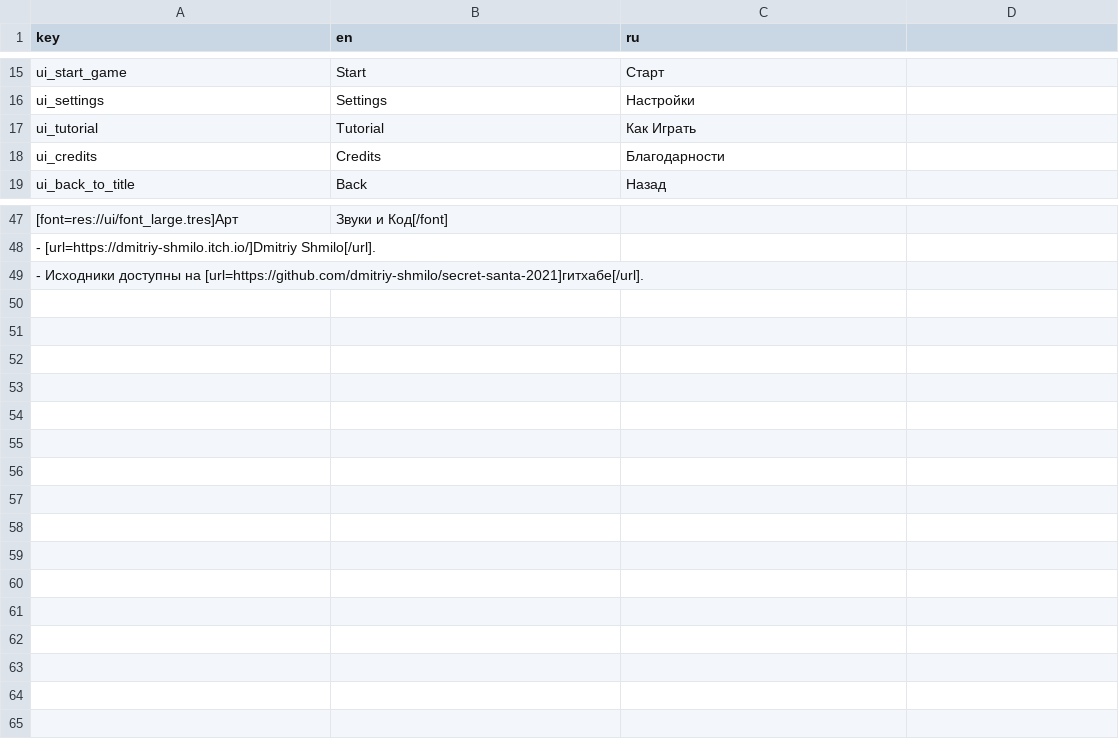
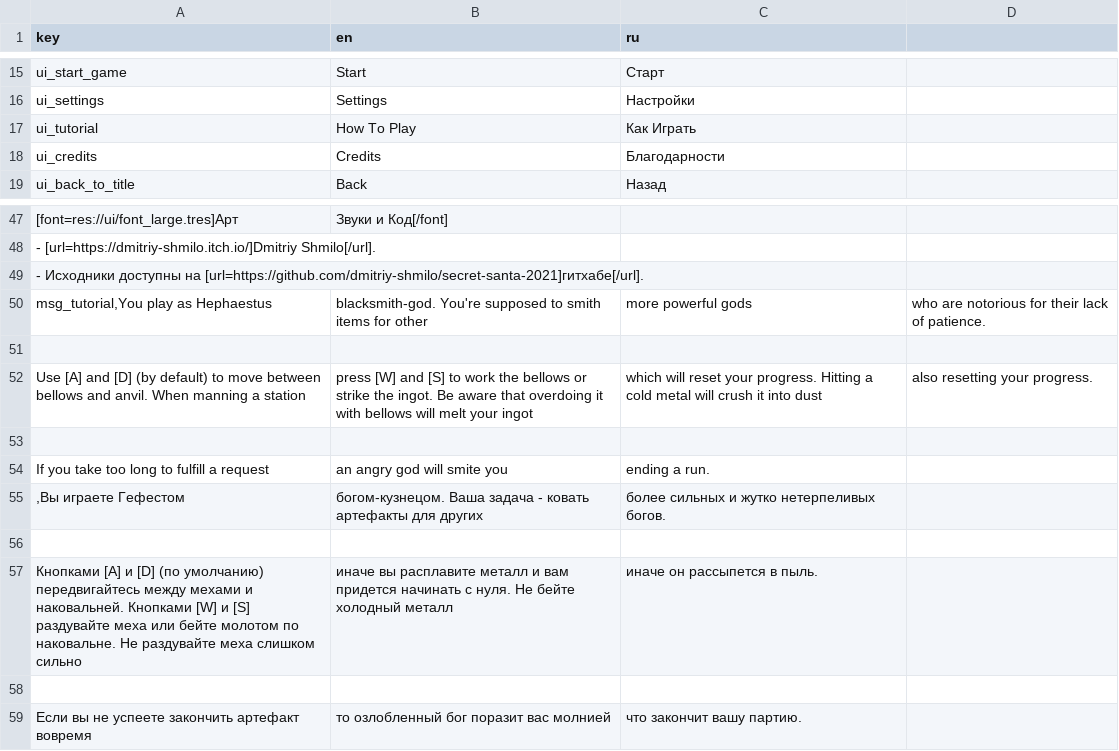
Before and after one commit to dmitriy-shmilo/secret-santa-2021, a CSV file: src/tr_keys.csv, drawn as a sheet; only a part is shown, gaps mark what is left out; the diff names each change by its address in the sheet, - before the commit and + after, or states it on an @@ line.

Commit message:
Tutorial text.

```diff
--- a/src/tr_keys.csv
+++ b/src/tr_keys.csv
-B17 (en): Tutorial
+B17 (en): How To Play
+row 50: msg_tutorial,You play as Hephaestus | blacksmith-god. You're supposed to smith items for other | more powerful gods | who are notorious for their lack of patience.
+row 51: (empty)
+row 52: Use [A] and [D] (by default) to move between bellows and anvil. When manning a station | press [W] and [S] to work the bellows or strike the ingot. Be aware that overdoing it with bellows will melt your ingot | which will reset your progress. Hitting a cold metal will crush it into dust | also resetting your progress.
+row 53: (empty)
+row 54: If you take too long to fulfill a request | an angry god will smite you | ending a run.
+row 55: ,Вы играете Гефестом | богом-кузнецом. Ваша задача - ковать артефакты для других | более сильных и жутко нетерпеливых богов.
+row 56: (empty)
+row 57: Кнопками [A] и [D] (по умолчанию) передвигайтесь между мехами и наковальней. Кнопками [W] и [S] раздувайте меха или бейте молотом по наковальне. Не раздувайте меха слишком сильно | иначе вы расплавите металл и вам придется начинать с нуля. Не бейте холодный металл | иначе он рассыпется в пыль.
+row 58: (empty)
+row 59: Если вы не успеете закончить артефакт вовремя | то озлобленный бог поразит вас молнией | что закончит вашу партию.
```
Also changed, not shown: 2 other files.
